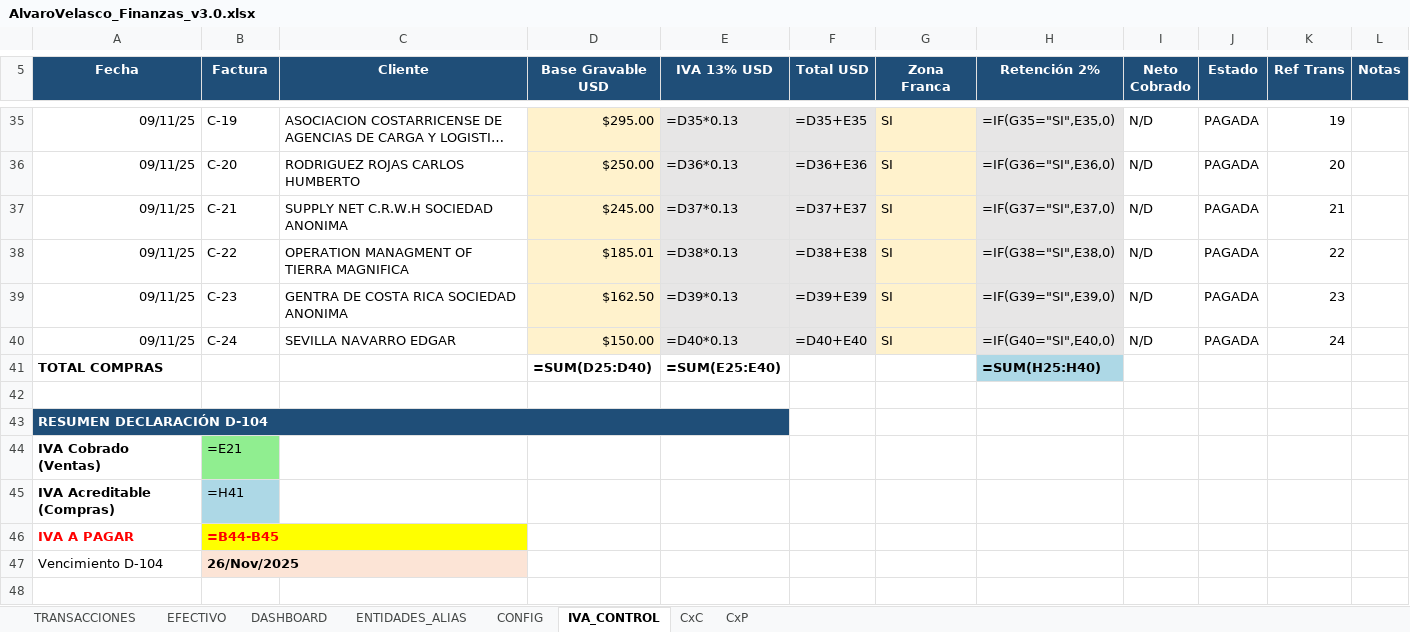
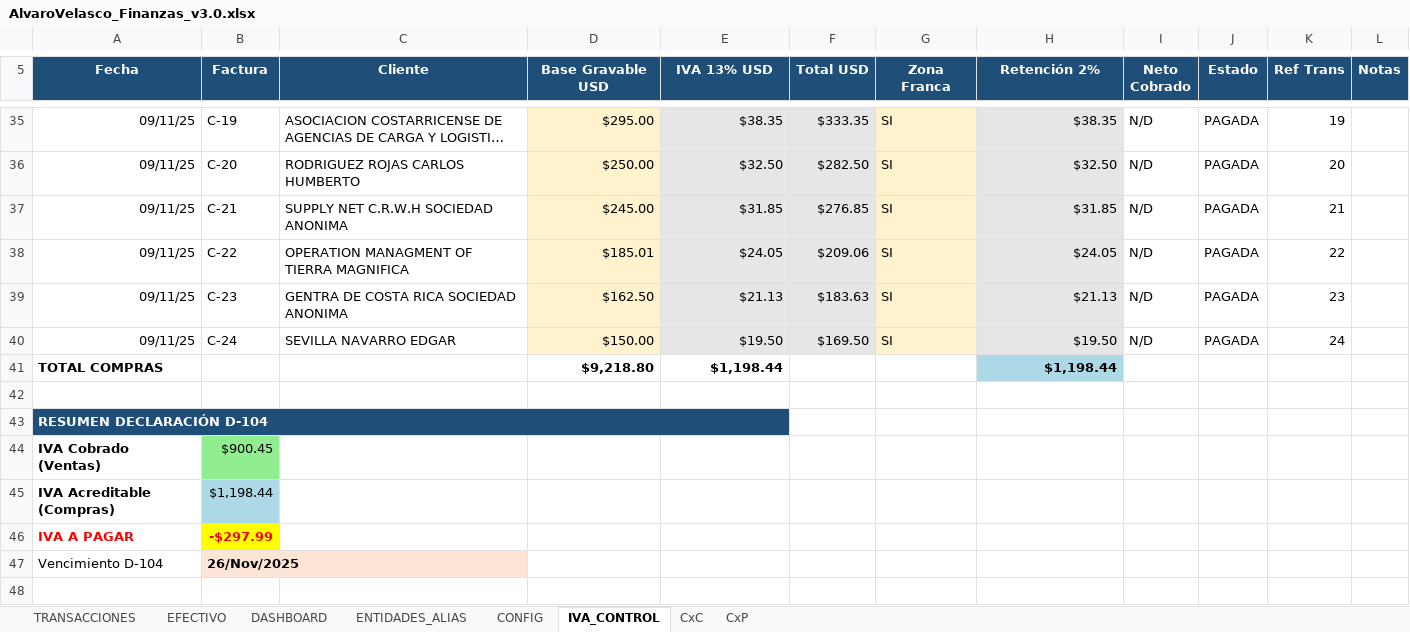
Before and after one commit to cimsa8-cyber/debt-sanitization-strategy, an Excel workbook: AlvaroVelasco_Finanzas_v3.0.xlsx, sheet IVA_CONTROL, drawn as a sheet; only a part is shown, gaps mark what is left out; long unchanged cells end in …; values as stored, in another font and other column widths than the file's, no borders; formulas without a stored value are shown as written; removed rows and columns are numbered as before the commit, all else as after; the diff covers the shown part only; the diff names each change by its address in the sheet, - before the commit and + after, or states it on an @@ line.

```diff
--- a/AlvaroVelasco_Finanzas_v3.0.xlsx (sheet IVA_CONTROL)
+++ b/AlvaroVelasco_Finanzas_v3.0.xlsx (sheet IVA_CONTROL)
-E35 (IVA 13% USD): =D35*0.13
+E35 (IVA 13% USD): $38.35
-F35 (Total USD): =D35+E35
+F35 (Total USD): $333.35
-H35 (Retención 2%): =IF(G35="SI",E35,0)
+H35 (Retención 2%): $38.35
-E36 (IVA 13% USD): =D36*0.13
+E36 (IVA 13% USD): $32.50
-F36 (Total USD): =D36+E36
+F36 (Total USD): $282.50
-H36 (Retención 2%): =IF(G36="SI",E36,0)
+H36 (Retención 2%): $32.50
-E37 (IVA 13% USD): =D37*0.13
+E37 (IVA 13% USD): $31.85
-F37 (Total USD): =D37+E37
+F37 (Total USD): $276.85
-H37 (Retención 2%): =IF(G37="SI",E37,0)
+H37 (Retención 2%): $31.85
-E38 (IVA 13% USD): =D38*0.13
+E38 (IVA 13% USD): $24.05
-F38 (Total USD): =D38+E38
+F38 (Total USD): $209.06
-H38 (Retención 2%): =IF(G38="SI",E38,0)
+H38 (Retención 2%): $24.05
-E39 (IVA 13% USD): =D39*0.13
+E39 (IVA 13% USD): $21.13
-F39 (Total USD): =D39+E39
+F39 (Total USD): $183.63
-H39 (Retención 2%): =IF(G39="SI",E39,0)
+H39 (Retención 2%): $21.13
-E40 (IVA 13% USD): =D40*0.13
+E40 (IVA 13% USD): $19.50
-F40 (Total USD): =D40+E40
+F40 (Total USD): $169.50
-H40 (Retención 2%): =IF(G40="SI",E40,0)
+H40 (Retención 2%): $19.50
-row 41: TOTAL COMPRAS |  |  | =SUM(D25:D40) | =SUM(E25:E40) |  |  | =SUM(H25:H40)
+row 41: TOTAL COMPRAS |  |  | $9,218.80 | $1,198.44 |  |  | $1,198.44
-B44 (Factura): =E21
+B44 (Factura): $900.45
-B45 (Factura): =H41
+B45 (Factura): $1,198.44
-B46 (Factura): =B44-B45
+B46 (Factura): -$297.99
```
Also changed, not shown: 1 added row, 1 removed row and 90 edited cells elsewhere in this sheet, sheet CxC, sheet CxP, sheet EFECTIVO, sheet CONFIG, sheet DASHBOARD, sheet TRANSACCIONES, 6 other files.
